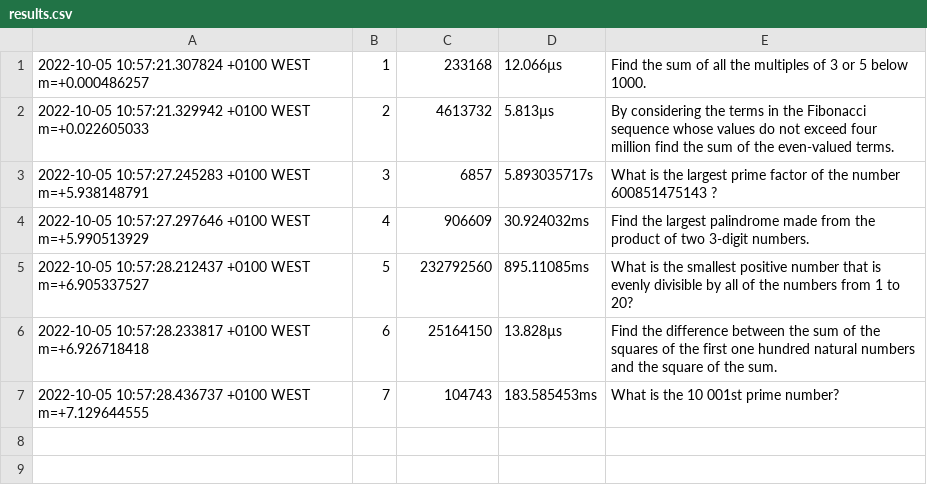
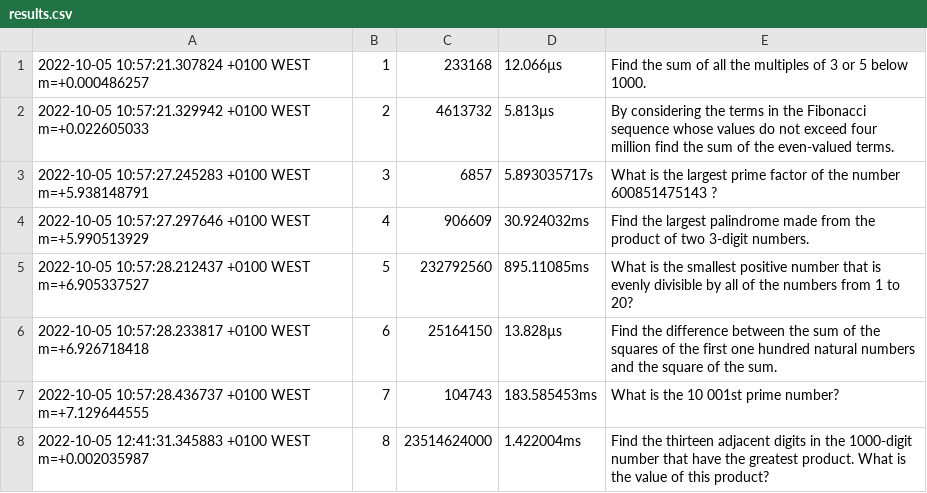
Before and after one commit to mendes-r/go-euler, a CSV file: results/results.csv, drawn as a sheet.

```diff
--- a/results/results.csv
+++ b/results/results.csv
@@ -7 +7,2 @@
 2022-10-05 10:57:28.436737 +0100 WEST m=+7.129644555, 7, 104743, 183.585453ms, What is the 10 001st prime number?
+2022-10-05 12:41:31.345883 +0100 WEST m=+0.002035987, 8, 23514624000, 1.422004ms, Find the thirteen adjacent digits in the 1000-digit number that have the greatest product. What is the value of this product?
```
Also changed, not shown: 5 other files.
